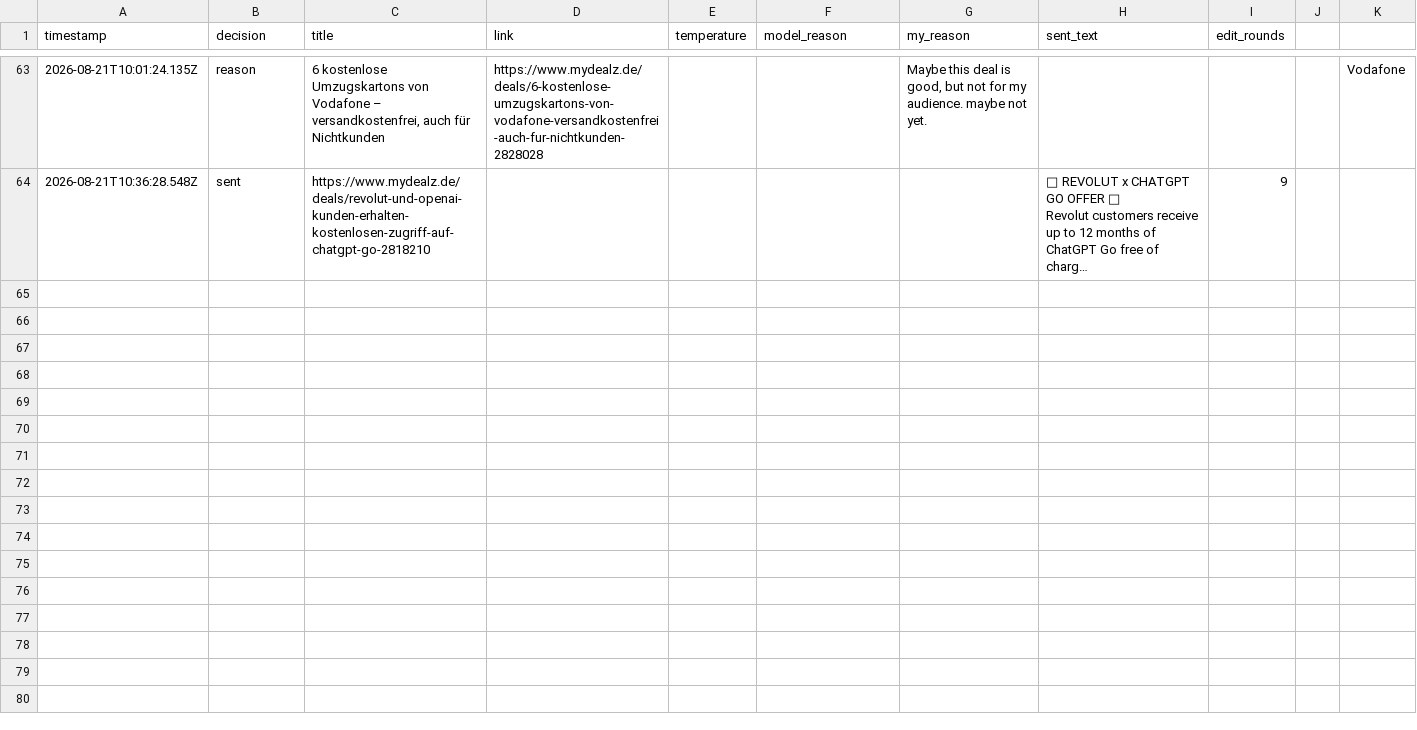
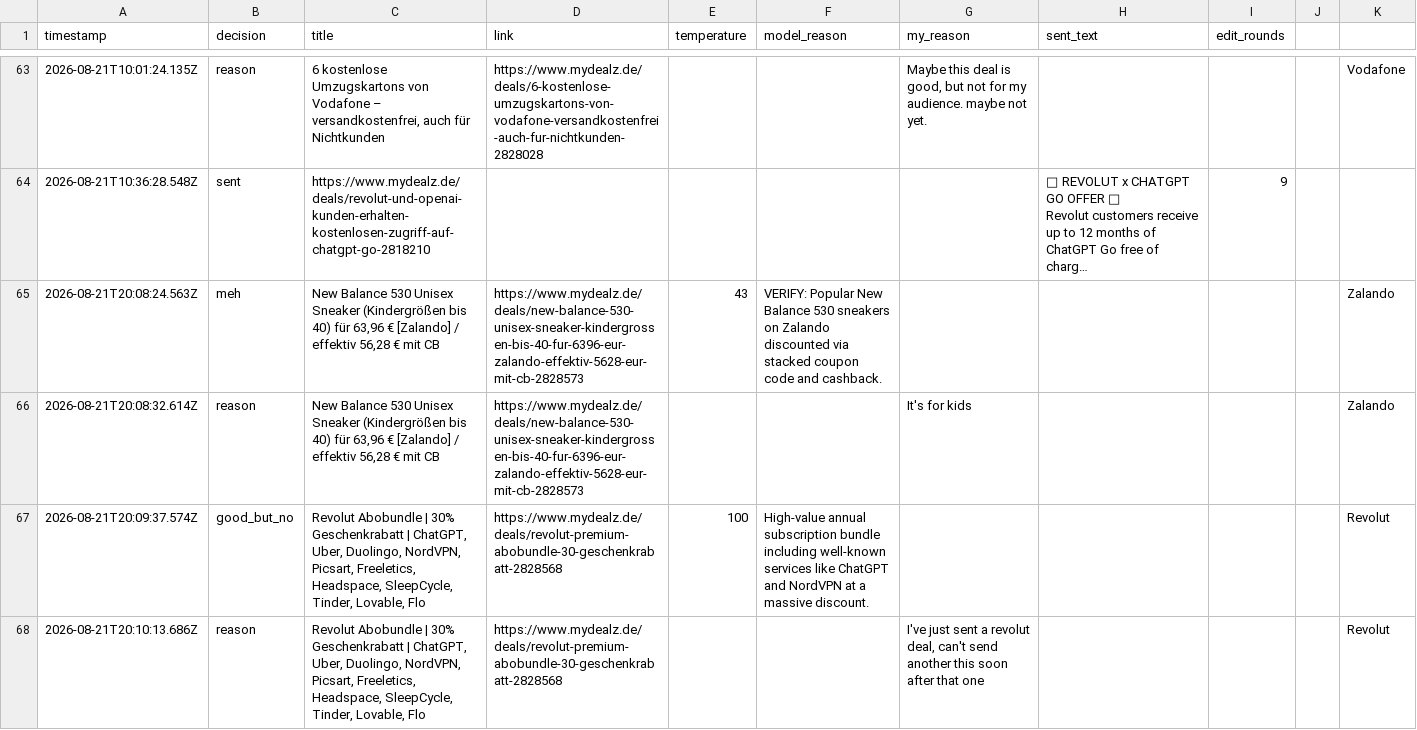
Before and after one commit to sma6871/dealbot, a CSV file: data/log.csv, drawn as a sheet; only a part is shown, gaps mark what is left out; long unchanged cells end in …; the diff names each change by its address in the sheet, - before the commit and + after, or states it on an @@ line.

Commit message:
chore: sync decisions 2026-08-22T01:25

```diff
--- a/data/log.csv
+++ b/data/log.csv
+row 65: 2026-08-21T20:08:24.563Z | meh | New Balance 530 Unisex Sneaker (Kindergrößen bis 40) für 63,96 € [Zalando] / effektiv 56,28 € mit CB | https://www.mydealz.de/deals/new-balance-530-unisex-sneaker-kindergrossen-bis-40-fur-6396-eur-zalando-effektiv-5628-eur-mit-cb-2828573 | 43 | VERIFY: Popular New Balance 530 sneakers on Zalando discounted via stacked coupon code and cashback. |  |  |  |  | Zalando
+row 66: 2026-08-21T20:08:32.614Z | reason | New Balance 530 Unisex Sneaker (Kindergrößen bis 40) für 63,96 € [Zalando] / effektiv 56,28 € mit CB | https://www.mydealz.de/deals/new-balance-530-unisex-sneaker-kindergrossen-bis-40-fur-6396-eur-zalando-effektiv-5628-eur-mit-cb-2828573 |  |  | It's for kids |  |  |  | Zalando
+row 67: 2026-08-21T20:09:37.574Z | good_but_no | Revolut Abobundle | 30% Geschenkrabatt | ChatGPT, Uber, Duolingo, NordVPN, Picsart, Freeletics, Headspace, SleepCycle, Tinder, Lovable, Flo | https://www.mydealz.de/deals/revolut-premium-abobundle-30-geschenkrabatt-2828568 | 100 | High-value annual subscription bundle including well-known services like ChatGPT and NordVPN at a massive discount. |  |  |  |  | Revolut
+row 68: 2026-08-21T20:10:13.686Z | reason | Revolut Abobundle | 30% Geschenkrabatt | ChatGPT, Uber, Duolingo, NordVPN, Picsart, Freeletics, Headspace, SleepCycle, Tinder, Lovable, Flo | https://www.mydealz.de/deals/revolut-premium-abobundle-30-geschenkrabatt-2828568 |  |  | I've just sent a revolut deal, can't send another this soon after that one |  |  |  | Revolut
```
